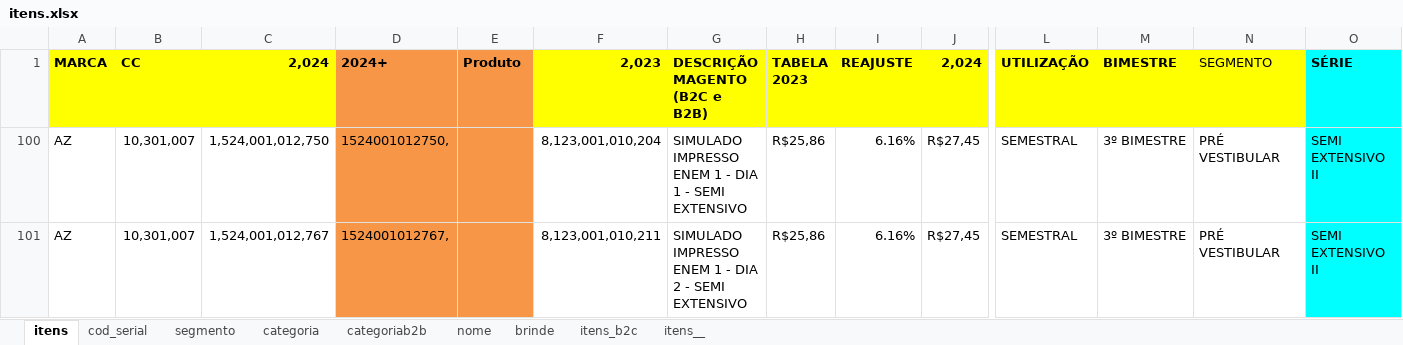
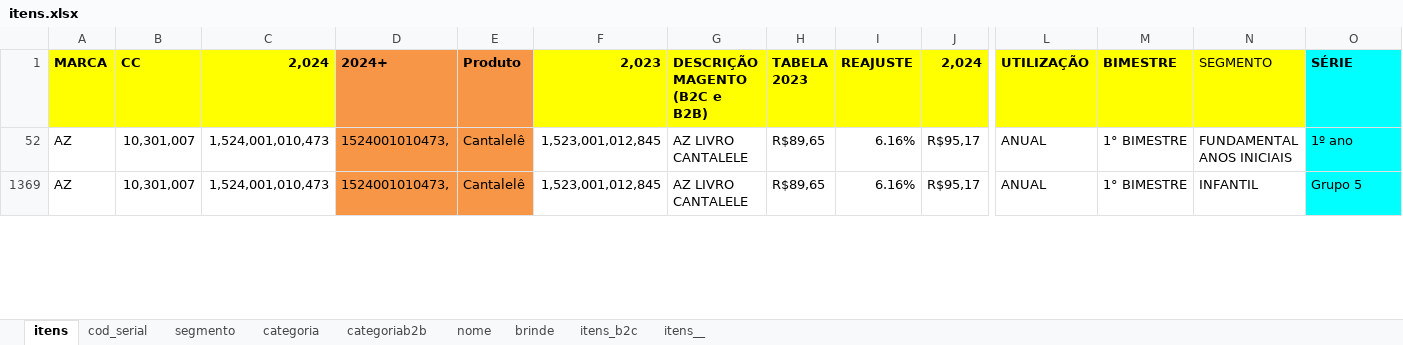
Before and after one commit to andrehsilva/lex-solucao, an Excel workbook: itens.xlsx, sheet itens, drawn as a sheet; only a part is shown, gaps mark what is left out; values as stored, in another font and other column widths than the file's, no borders; addresses are those after the commit; the diff covers the shown part only; the diff names each change by its address in the sheet, - before the commit and + after, or states it on an @@ line.

Commit message:
regra de marcas e regra do high five horas

```diff
--- a/itens.xlsx (sheet itens)
+++ b/itens.xlsx (sheet itens)
-C52 (2,024): 1,524,001,012,750
+C52 (2,024): 1,524,001,010,473
-D52 (2024+): 1524001012750,
+D52 (2024+): 1524001010473,
-E52 (Produto): (empty)
+E52 (Produto): Cantalelê
-F52 (2,023): 8,123,001,010,204
+F52 (2,023): 1,523,001,012,845
-G52 (DESCRIÇÃO MAGENTO (B2C e B2B)): SIMULADO IMPRESSO ENEM 1 - DIA 1 - SEMI EXTENSIVO
+G52 (DESCRIÇÃO MAGENTO (B2C e B2B)): AZ LIVRO CANTALELE
-H52 (TABELA 2023): R$25,86
+H52 (TABELA 2023): R$89,65
-J52 (2,024): R$27,45
+J52 (2,024): R$95,17
-L52 (UTILIZAÇÃO): SEMESTRAL
+L52 (UTILIZAÇÃO): ANUAL
-M52 (BIMESTRE): 3º BIMESTRE
+M52 (BIMESTRE): 1° BIMESTRE
-N52 (SEGMENTO): PRÉ VESTIBULAR
+N52 (SEGMENTO): FUNDAMENTAL ANOS INICIAIS
-O52 (SÉRIE): SEMI EXTENSIVO II
+O52 (SÉRIE): 1º ano
-C1369 (2,024): 1,524,001,012,767
+C1369 (2,024): 1,524,001,010,473
-D1369 (2024+): 1524001012767,
+D1369 (2024+): 1524001010473,
-E1369 (Produto): (empty)
+E1369 (Produto): Cantalelê
-F1369 (2,023): 8,123,001,010,211
+F1369 (2,023): 1,523,001,012,845
-G1369 (DESCRIÇÃO MAGENTO (B2C e B2B)): SIMULADO IMPRESSO ENEM 1 - DIA 2 - SEMI EXTENSIVO
+G1369 (DESCRIÇÃO MAGENTO (B2C e B2B)): AZ LIVRO CANTALELE
-H1369 (TABELA 2023): R$25,86
+H1369 (TABELA 2023): R$89,65
-J1369 (2,024): R$27,45
+J1369 (2,024): R$95,17
-L1369 (UTILIZAÇÃO): SEMESTRAL
+L1369 (UTILIZAÇÃO): ANUAL
-M1369 (BIMESTRE): 3º BIMESTRE
+M1369 (BIMESTRE): 1° BIMESTRE
-N1369 (SEGMENTO): PRÉ VESTIBULAR
+N1369 (SEGMENTO): INFANTIL
-O1369 (SÉRIE): SEMI EXTENSIVO II
+O1369 (SÉRIE): Grupo 5
```
Also changed, not shown: 84 hidden or unhidden rows and 55 edited cells elsewhere in this sheet, 1 other file.
